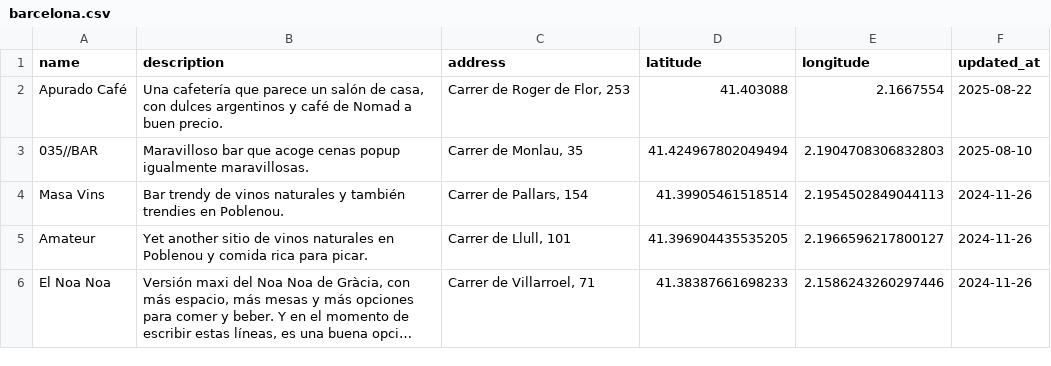
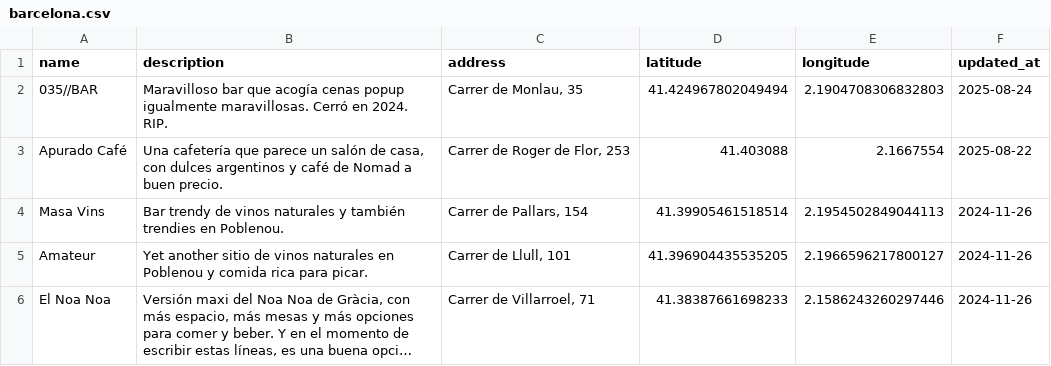
Before and after one commit to javierarce/javier.computer, a CSV file: assets/maps/barcelona.csv, drawn as a sheet; only a part is shown; long unchanged cells end in …; removed rows and columns are numbered as before the commit, all else as after; the diff names each change by its address in the sheet, - before the commit and + after, or states it on an @@ line.

```diff
--- a/assets/maps/barcelona.csv
+++ b/assets/maps/barcelona.csv
+row 2: 035//BAR | Maravilloso bar que acogía cenas popup igualmente maravillosas. Cerró en 2024. RIP. | Carrer de Monlau, 35 | 41.424967802049494 | 2.1904708306832803 | 2025-08-24
-row 3: 035//BAR | Maravilloso bar que acoge cenas popup igualmente maravillosas. | Carrer de Monlau, 35 | 41.424967802049494 | 2.1904708306832803 | 2025-08-10
```
Also changed, not shown: assets/maps/berlin.csv, 4 other files.
